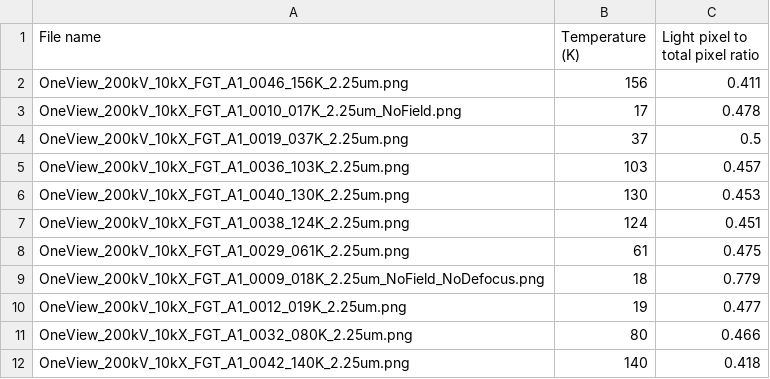
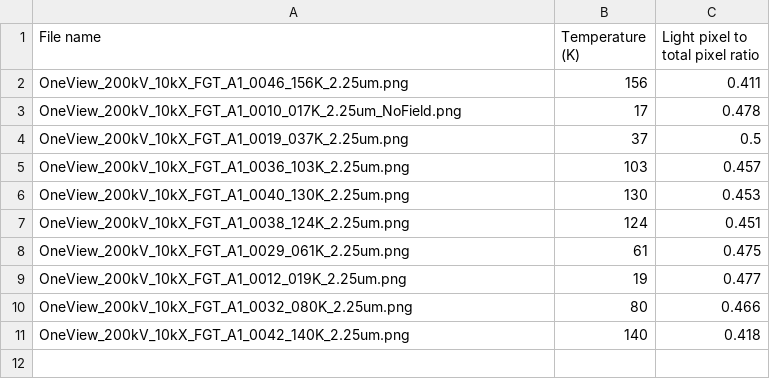
Before and after one commit to cmorral/FGTanalysis, a CSV file: images/6000OLF_MedRibbon_2mmDefocus_20DegTilt_Rotated15Deg/processed/data_summary.csv, drawn as a sheet.

```diff
--- a/images/6000OLF_MedRibbon_2mmDefocus_20DegTilt_Rotated15Deg/processed/data_summary.csv
+++ b/images/6000OLF_MedRibbon_2mmDefocus_20DegTilt_Rotated15Deg/processed/data_summary.csv
@@ -8,3 +8,2 @@ OneView_200kV_10kX_FGT_A1_0038_124K_2.25um.png,124,0.451
 OneView_200kV_10kX_FGT_A1_0029_061K_2.25um.png,61,0.475
-OneView_200kV_10kX_FGT_A1_0009_018K_2.25um_NoField_NoDefocus.png,18,0.779
 OneView_200kV_10kX_FGT_A1_0012_019K_2.25um.png,19,0.477
```
Also changed, not shown: 11 other files.
